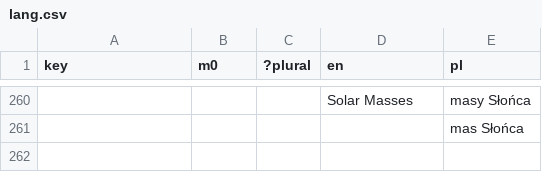
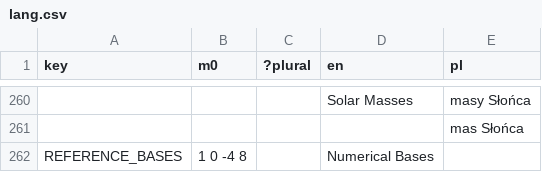
Before and after one commit to A5TR0spud/dscr_asterclient, a CSV file: Localization/lang.csv, drawn as a sheet; only a part is shown, gaps mark what is left out; the diff names each change by its address in the sheet, - before the commit and + after, or states it on an @@ line.

```diff
--- a/Localization/lang.csv
+++ b/Localization/lang.csv
+row 262: REFERENCE_BASES | 1 0 -4 8 |  | Numerical Bases
```
Also changed, not shown: 10 other files.
